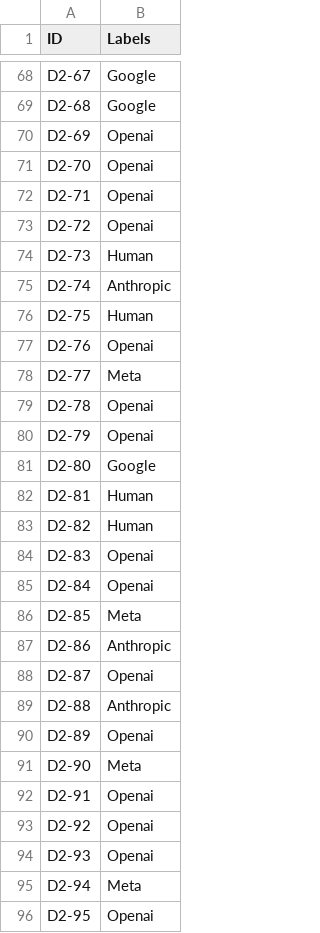
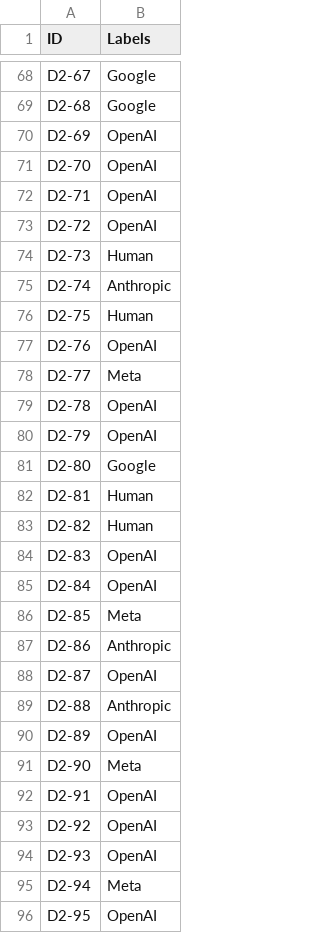
Before and after one commit to marco04asc/AP, a CSV file: Subm1/subm1-g5-MECD-B.csv, drawn as a sheet; only a part is shown, gaps mark what is left out; the diff covers the shown part only.

Commit message:
Label Openai para OpenAI, sry gang

```diff
--- a/Subm1/subm1-g5-MECD-B.csv
+++ b/Subm1/subm1-g5-MECD-B.csv
@@ -69,6 +69,6 @@ D2-67;Google
 D2-68;Google
-D2-69;Openai
-D2-70;Openai
-D2-71;Openai
-D2-72;Openai
+D2-69;OpenAI
+D2-70;OpenAI
+D2-71;OpenAI
+D2-72;OpenAI
 D2-73;Human
@@ -76,6 +76,6 @@ D2-74;Anthropic
 D2-75;Human
-D2-76;Openai
+D2-76;OpenAI
 D2-77;Meta
-D2-78;Openai
-D2-79;Openai
+D2-78;OpenAI
+D2-79;OpenAI
 D2-80;Google
@@ -83,14 +83,14 @@ D2-81;Human
 D2-82;Human
-D2-83;Openai
-D2-84;Openai
+D2-83;OpenAI
+D2-84;OpenAI
 D2-85;Meta
 D2-86;Anthropic
-D2-87;Openai
+D2-87;OpenAI
 D2-88;Anthropic
-D2-89;Openai
+D2-89;OpenAI
 D2-90;Meta
-D2-91;Openai
-D2-92;Openai
-D2-93;Openai
+D2-91;OpenAI
+D2-92;OpenAI
+D2-93;OpenAI
 D2-94;Meta
-D2-95;Openai
+D2-95;OpenAI
```
Also changed, not shown: 44 edited cells elsewhere in this file, 1 other file.
